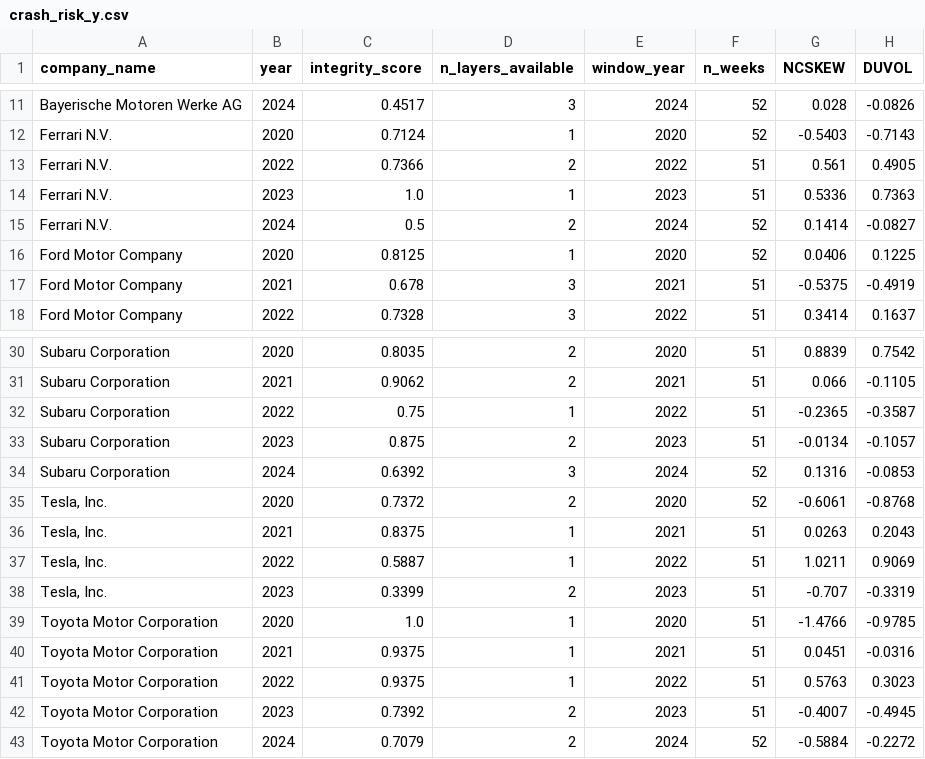
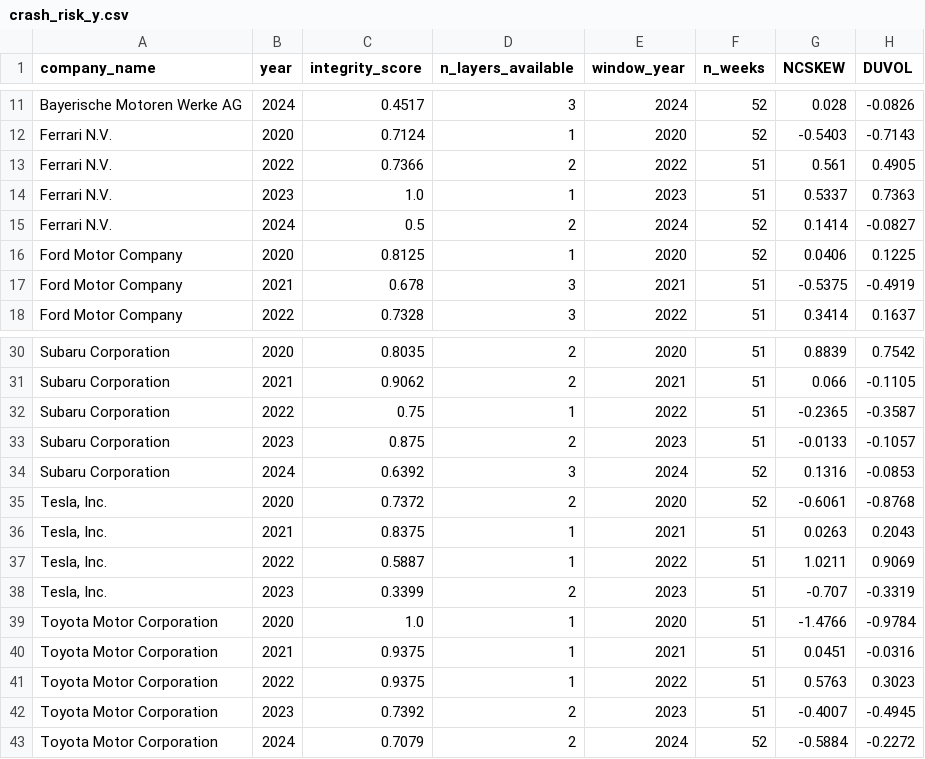
Before and after one commit to dina1103/ESG_Verification, a CSV file: data/processed/crash_risk_y.csv, drawn as a sheet; only a part is shown, gaps mark what is left out.

```diff
--- a/data/processed/crash_risk_y.csv
+++ b/data/processed/crash_risk_y.csv
@@ -13,3 +13,3 @@ Ferrari N.V.,2020,0.7124,1,2020,52,-0.5403,-0.7143
 Ferrari N.V.,2022,0.7366,2,2022,51,0.561,0.4905
-Ferrari N.V.,2023,1.0,1,2023,51,0.5336,0.7363
+Ferrari N.V.,2023,1.0,1,2023,51,0.5337,0.7363
 Ferrari N.V.,2024,0.5,2,2024,52,0.1414,-0.0827
@@ -32,3 +32,3 @@ Subaru Corporation,2021,0.9062,2,2021,51,0.066,-0.1105
 Subaru Corporation,2022,0.75,1,2022,51,-0.2365,-0.3587
-Subaru Corporation,2023,0.875,2,2023,51,-0.0134,-0.1057
+Subaru Corporation,2023,0.875,2,2023,51,-0.0133,-0.1057
 Subaru Corporation,2024,0.6392,3,2024,52,0.1316,-0.0853
@@ -38,3 +38,3 @@ Subaru Corporation,2024,0.6392,3,2024,52,0.1316,-0.0853
 "Tesla, Inc.",2023,0.3399,2,2023,51,-0.707,-0.3319
-Toyota Motor Corporation,2020,1.0,1,2020,51,-1.4766,-0.9785
+Toyota Motor Corporation,2020,1.0,1,2020,51,-1.4766,-0.9784
 Toyota Motor Corporation,2021,0.9375,1,2021,51,0.0451,-0.0316
```
Also changed, not shown: data/processed/crash_risk_y+1.csv, 9 other files.
